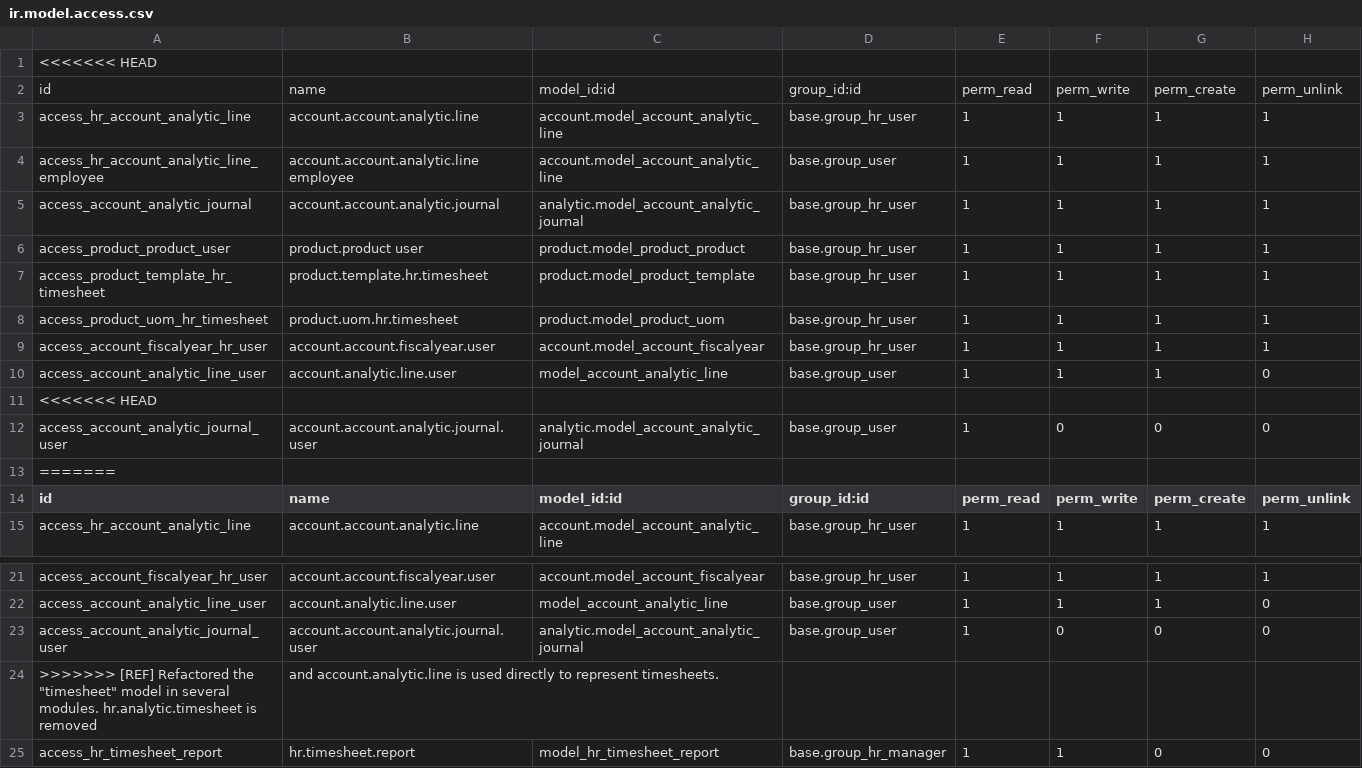
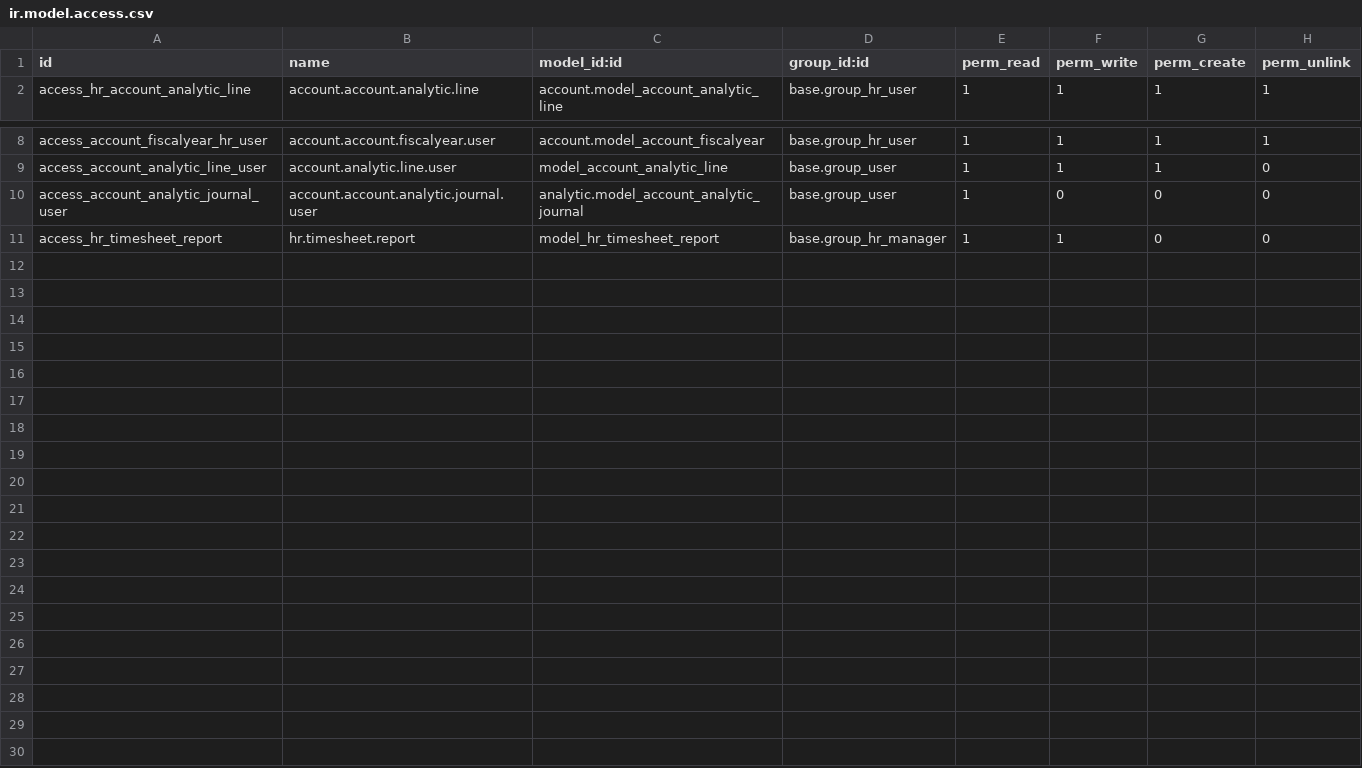
Before and after one commit to lukebranch/odoo, a CSV file: addons/hr_timesheet/security/ir.model.access.csv, drawn as a sheet; only a part is shown, gaps mark what is left out; the diff names each change by its address in the sheet, - before the commit and + after, or states it on an @@ line.

```diff
--- a/addons/hr_timesheet/security/ir.model.access.csv
+++ b/addons/hr_timesheet/security/ir.model.access.csv
-row 1: <<<<<<< HEAD
-row 2: id | name | model_id:id | group_id:id | perm_read | perm_write | perm_create | perm_unlink
-row 3: access_hr_account_analytic_line | account.account.analytic.line | account.model_account_analytic_line | base.group_hr_user | 1 | 1 | 1 | 1
-row 4: access_hr_account_analytic_line_employee | account.account.analytic.line employee | account.model_account_analytic_line | base.group_user | 1 | 1 | 1 | 1
-row 5: access_account_analytic_journal | account.account.analytic.journal | analytic.model_account_analytic_journal | base.group_hr_user | 1 | 1 | 1 | 1
-row 6: access_product_product_user | product.product user | product.model_product_product | base.group_hr_user | 1 | 1 | 1 | 1
-row 7: access_product_template_hr_timesheet | product.template.hr.timesheet | product.model_product_template | base.group_hr_user | 1 | 1 | 1 | 1
-row 8: access_product_uom_hr_timesheet | product.uom.hr.timesheet | product.model_product_uom | base.group_hr_user | 1 | 1 | 1 | 1
-row 9: access_account_fiscalyear_hr_user | account.account.fiscalyear.user | account.model_account_fiscalyear | base.group_hr_user | 1 | 1 | 1 | 1
-row 10: access_account_analytic_line_user | account.analytic.line.user | model_account_analytic_line | base.group_user | 1 | 1 | 1 | 0
-row 11: <<<<<<< HEAD
-row 12: access_account_analytic_journal_user | account.account.analytic.journal.user | analytic.model_account_analytic_journal | base.group_user | 1 | 0 | 0 | 0
-row 13: =======
-row 24: >>>>>>> [REF] Refactored the "timesheet" model in several modules. hr.analytic.timesheet is removed | and account.analytic.line is used directly to represent timesheets.
```
Also changed, not shown: 2 other files.
